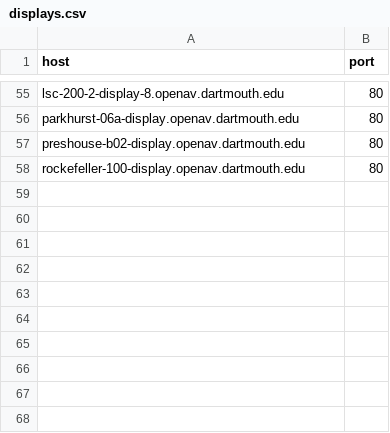
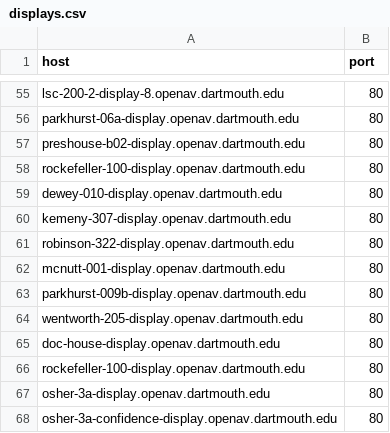
Before and after one commit to tomshenry87/tools, a CSV file: bravia_firmware/displays.csv, drawn as a sheet; only a part is shown, gaps mark what is left out.

```diff
--- a/bravia_firmware/displays.csv
+++ b/bravia_firmware/displays.csv
@@ -58 +58,11 @@ preshouse-b02-display.openav.dartmouth.edu,80
 rockefeller-100-display.openav.dartmouth.edu,80
+dewey-010-display.openav.dartmouth.edu,80
+kemeny-307-display.openav.dartmouth.edu,80
+robinson-322-display.openav.dartmouth.edu,80
+mcnutt-001-display.openav.dartmouth.edu,80
+parkhurst-009b-display.openav.dartmouth.edu,80
+wentworth-205-display.openav.dartmouth.edu,80
+doc-house-display.openav.dartmouth.edu,80
+rockefeller-100-display.openav.dartmouth.edu,80
+osher-3a-display.openav.dartmouth.edu,80
+osher-3a-confidence-display.openav.dartmouth.edu,80
```
Also changed, not shown: visca_firmware/cameras.csv, 9 other files.
